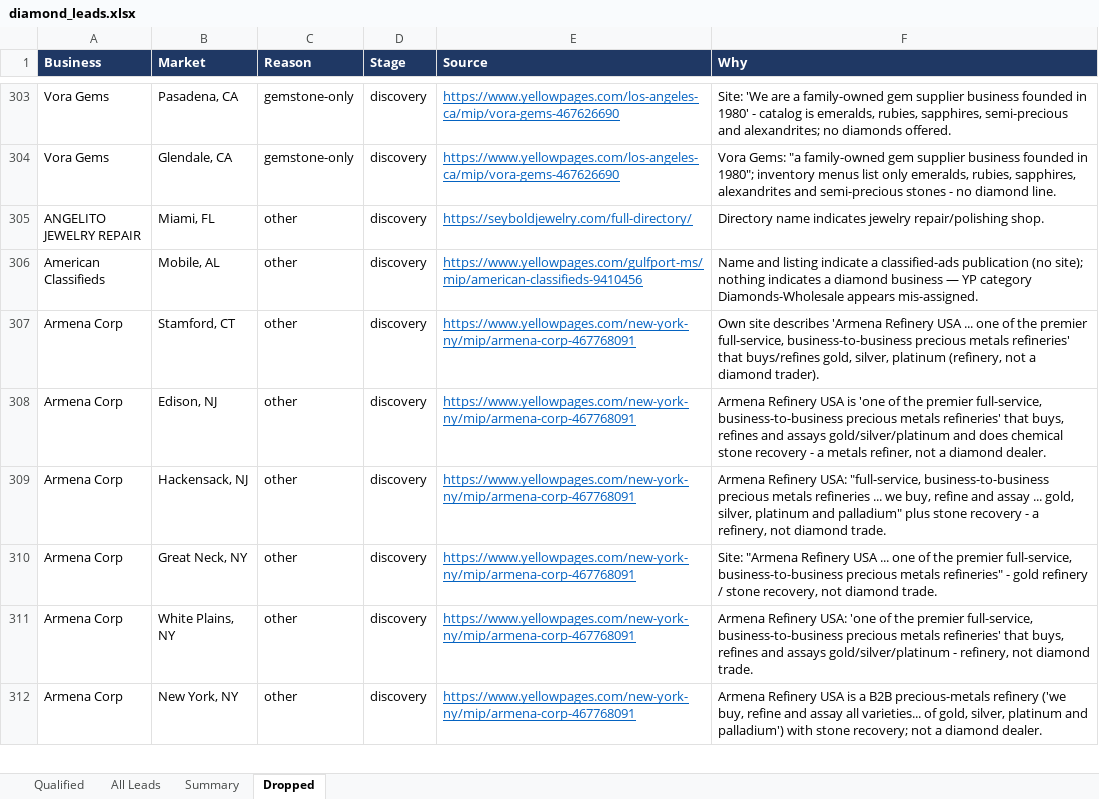
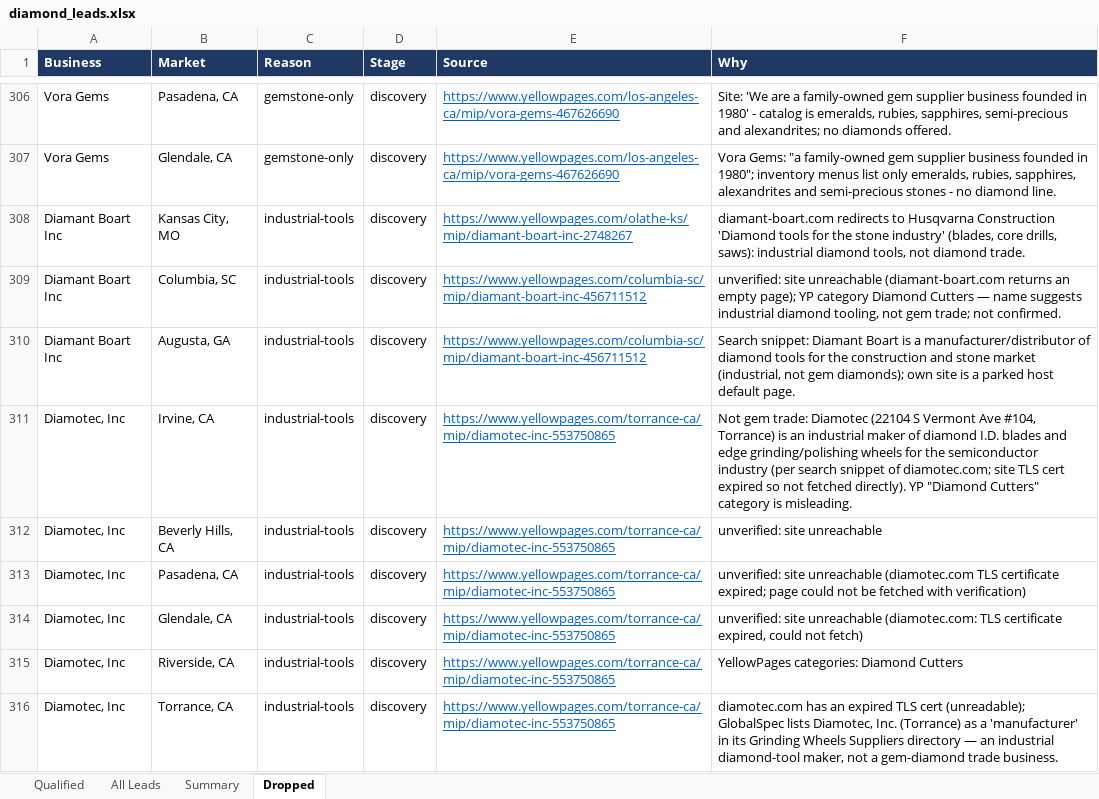
Before and after one commit to riyaansheth/claude-cloud, an Excel workbook: leadrun_diamonds/diamond_leads.xlsx, sheet Dropped, drawn as a sheet; only a part is shown, gaps mark what is left out; the shorter side is filled out with more unchanged rows; values as stored, in another font and other column widths than the file's, no borders; the diff covers the shown part only; the diff names each change by its address in the sheet, - before the commit and + after, or states it on an @@ line.

```diff
--- a/leadrun_diamonds/diamond_leads.xlsx (sheet Dropped)
+++ b/leadrun_diamonds/diamond_leads.xlsx (sheet Dropped)
+row 308: Diamant Boart Inc | Kansas City, MO | industrial-tools | discovery | https://www.yellowpages.com/olathe-ks/mip/diamant-boart-inc-2748267 | diamant-boart.com redirects to Husqvarna Construction 'Diamond tools for the stone industry' (blades, core drills, saws): industrial diamond tools, not diamond trade.
+row 309: Diamant Boart Inc | Columbia, SC | industrial-tools | discovery | https://www.yellowpages.com/columbia-sc/mip/diamant-boart-inc-456711512 | unverified: site unreachable (diamant-boart.com returns an empty page); YP category Diamond Cutters — name suggests industrial diamond tooling, not gem trade; not confirmed.
+row 310: Diamant Boart Inc | Augusta, GA | industrial-tools | discovery | https://www.yellowpages.com/columbia-sc/mip/diamant-boart-inc-456711512 | Search snippet: Diamant Boart is a manufacturer/distributor of diamond tools for the construction and stone market (industrial, not gem diamonds); own site is a parked host default page.
+row 311: Diamotec, Inc | Irvine, CA | industrial-tools | discovery | https://www.yellowpages.com/torrance-ca/mip/diamotec-inc-553750865 | Not gem trade: Diamotec (22104 S Vermont Ave #104, Torrance) is an industrial maker of diamond I.D. blades and edge grinding/polishing wheels for the semiconductor industry (per search snippet of diamotec.com; site TLS cert expired so not fetched directly). YP "Diamond Cutters" category is misleading.
+row 312: Diamotec, Inc | Beverly Hills, CA | industrial-tools | discovery | https://www.yellowpages.com/torrance-ca/mip/diamotec-inc-553750865 | unverified: site unreachable
+row 313: Diamotec, Inc | Pasadena, CA | industrial-tools | discovery | https://www.yellowpages.com/torrance-ca/mip/diamotec-inc-553750865 | unverified: site unreachable (diamotec.com TLS certificate expired; page could not be fetched with verification)
+row 314: Diamotec, Inc | Glendale, CA | industrial-tools | discovery | https://www.yellowpages.com/torrance-ca/mip/diamotec-inc-553750865 | unverified: site unreachable (diamotec.com: TLS certificate expired, could not fetch)
+row 315: Diamotec, Inc | Riverside, CA | industrial-tools | discovery | https://www.yellowpages.com/torrance-ca/mip/diamotec-inc-553750865 | YellowPages categories: Diamond Cutters
+row 316: Diamotec, Inc | Torrance, CA | industrial-tools | discovery | https://www.yellowpages.com/torrance-ca/mip/diamotec-inc-553750865 | diamotec.com has an expired TLS cert (unreadable); GlobalSpec lists Diamotec, Inc. (Torrance) as a 'manufacturer' in its Grinding Wheels Suppliers directory — an industrial diamond-tool maker, not a gem-diamond trade business.
```
Also changed, not shown: 13 added rows and 10 removed rows elsewhere in this sheet, sheet All Leads, sheet Summary, leadrun_diamonds/diamond_leads_ALL_compiled.xlsx, 5 other files.
